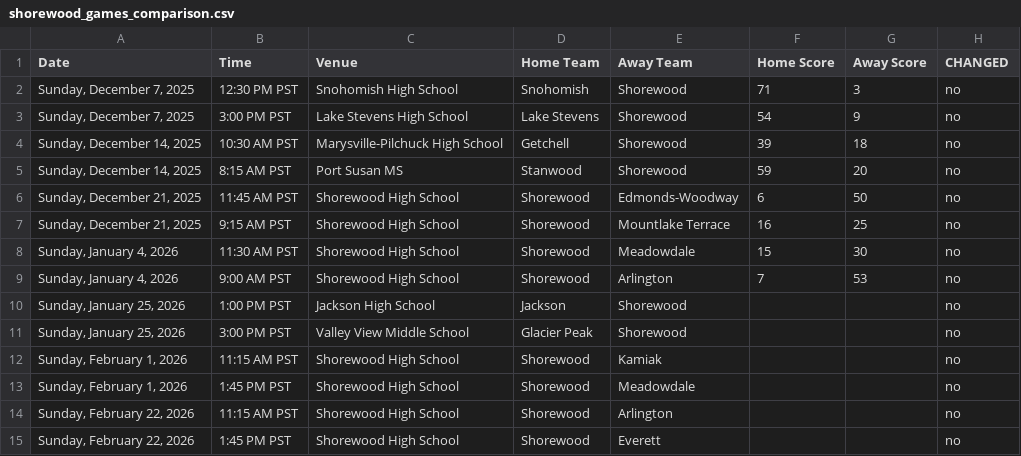
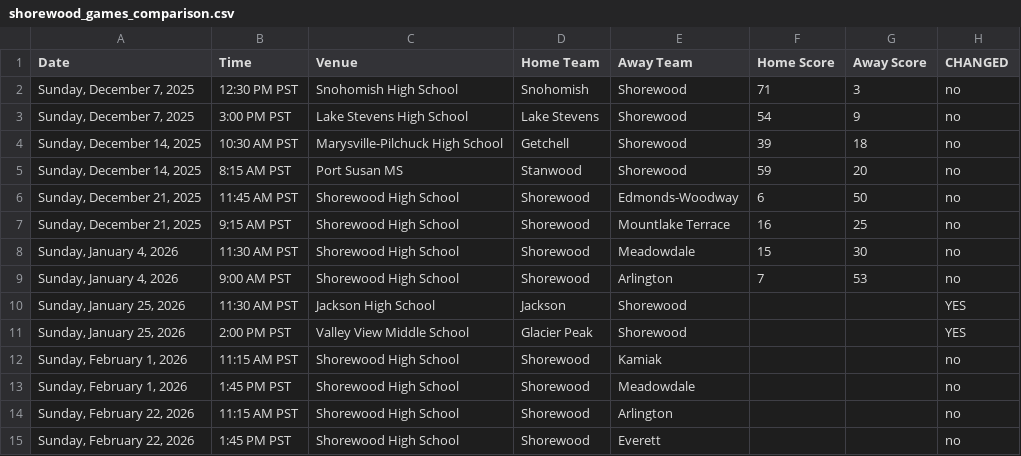
Before and after one commit to mattyanselmo/shorewood-basketball-analytics, a CSV file: 7th_girls/shorewood_games_comparison.csv, drawn as a sheet.

```diff
--- a/7th_girls/shorewood_games_comparison.csv
+++ b/7th_girls/shorewood_games_comparison.csv
@@ -9,4 +9,4 @@ Date,Time,Venue,Home Team,Away Team,Home Score,Away Score,CHANGED
 "Sunday, January 4, 2026",9:00 AM PST,Shorewood High School,Shorewood,Arlington,7,53,no
-"Sunday, January 25, 2026",1:00 PM PST,Jackson High School,Jackson,Shorewood,,,no
-"Sunday, January 25, 2026",3:00 PM PST,Valley View Middle School,Glacier Peak,Shorewood,,,no
+"Sunday, January 25, 2026",11:30 AM PST,Jackson High School,Jackson,Shorewood,,,YES
+"Sunday, January 25, 2026",2:00 PM PST,Valley View Middle School,Glacier Peak,Shorewood,,,YES
 "Sunday, February 1, 2026",11:15 AM PST,Shorewood High School,Shorewood,Kamiak,,,no
```
Also changed, not shown: 4th_girls/shorewood_games_comparison.csv, 5th_girls/shorewood_games_comparison.csv, 16 other files.
